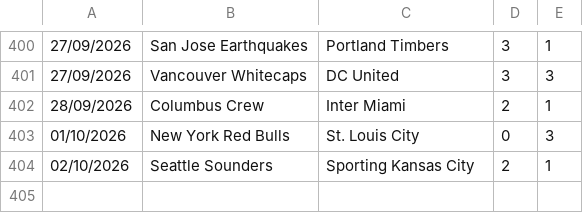
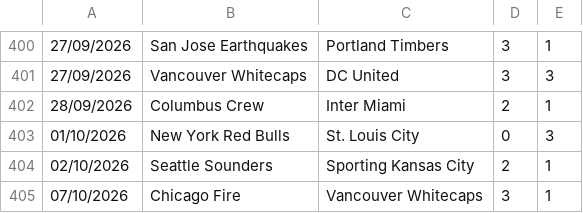
Before and after one commit to dodomiyake/scorecast, a CSV file: data/cur_2026_usa1.csv, drawn as a sheet; only a part is shown, gaps mark what is left out.

```diff
--- a/data/cur_2026_usa1.csv
+++ b/data/cur_2026_usa1.csv
@@ -404 +404,2 @@
 02/10/2026,Seattle Sounders,Sporting Kansas City,2,1
+07/10/2026,Chicago Fire,Vancouver Whitecaps,3,1
```
Also changed, not shown: data/cur_2026_bra1.csv, 5 other files.
